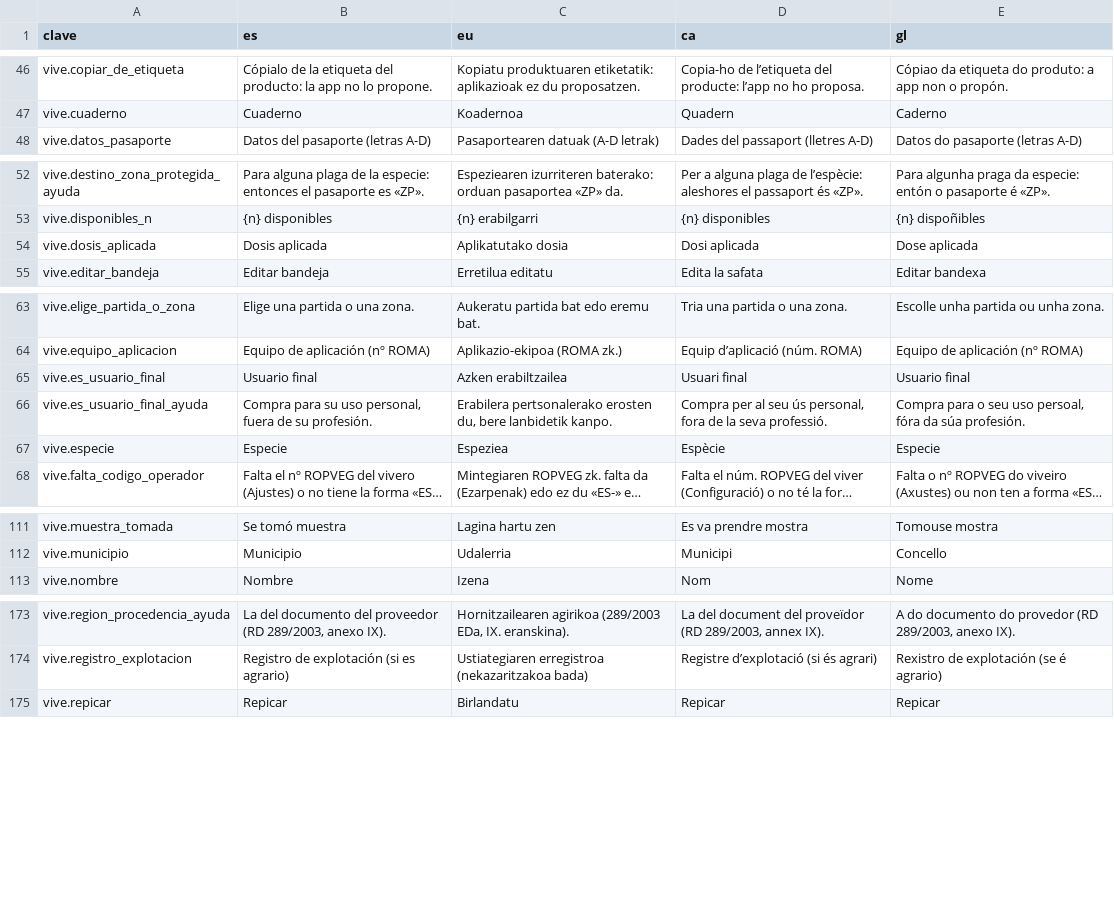
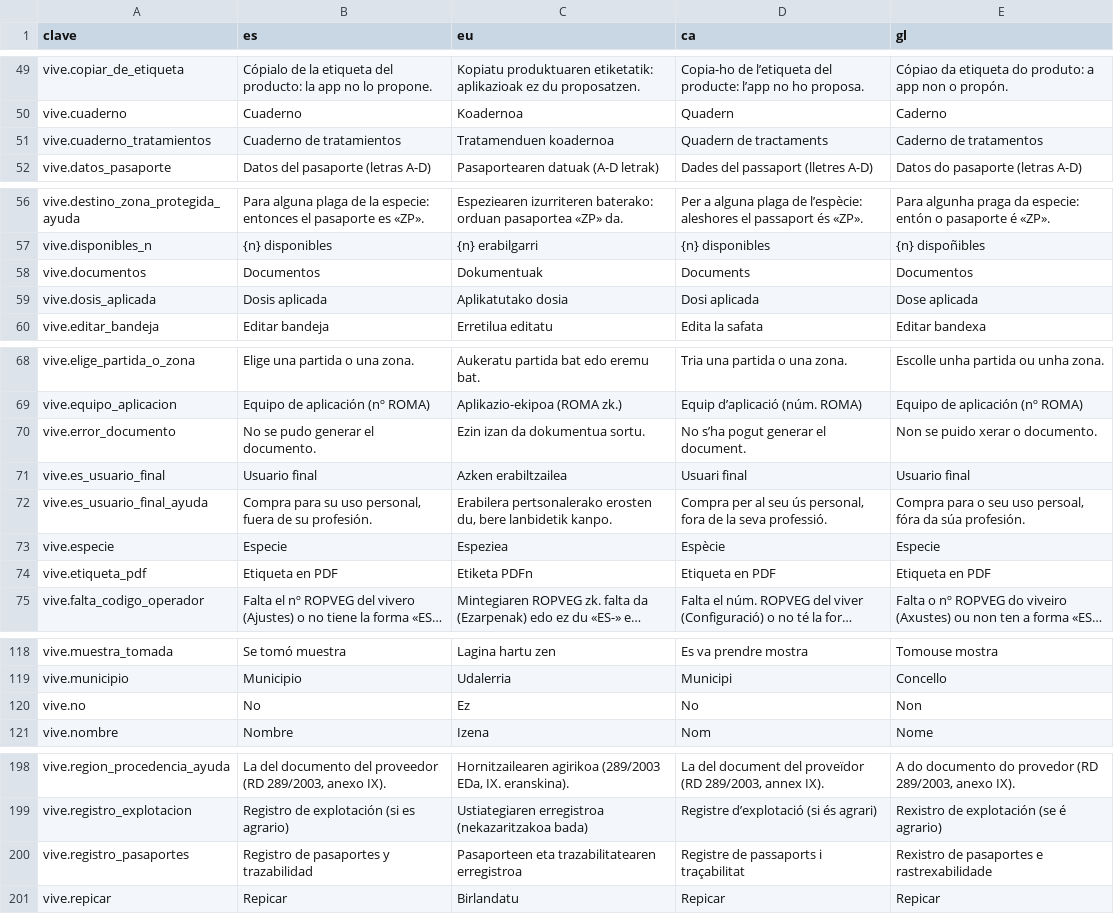
Before and after one commit to JosuIru/nuevo-ser, a CSV file: content/solera/traducciones/vivero.csv, drawn as a sheet; only a part is shown, gaps mark what is left out; long unchanged cells end in …; the diff covers the shown part only; the diff names each change by its address in the sheet, - before the commit and + after, or states it on an @@ line.

```diff
--- a/content/solera/traducciones/vivero.csv
+++ b/content/solera/traducciones/vivero.csv
+row 51: vive.cuaderno_tratamientos | Cuaderno de tratamientos | Tratamenduen koadernoa | Quadern de tractaments | Caderno de tratamentos
+row 58: vive.documentos | Documentos | Dokumentuak | Documents | Documentos
+row 70: vive.error_documento | No se pudo generar el documento. | Ezin izan da dokumentua sortu. | No s’ha pogut generar el document. | Non se puido xerar o documento.
+row 74: vive.etiqueta_pdf | Etiqueta en PDF | Etiketa PDFn | Etiqueta en PDF | Etiqueta en PDF
+row 120: vive.no | No | Ez | No | Non
+row 200: vive.registro_pasaportes | Registro de pasaportes y trazabilidad | Pasaporteen eta trazabilitatearen erregistroa | Registre de passaports i traçabilitat | Rexistro de pasaportes e rastrexabilidade
```
Also changed, not shown: 21 added rows elsewhere in this file, 1 other file.
